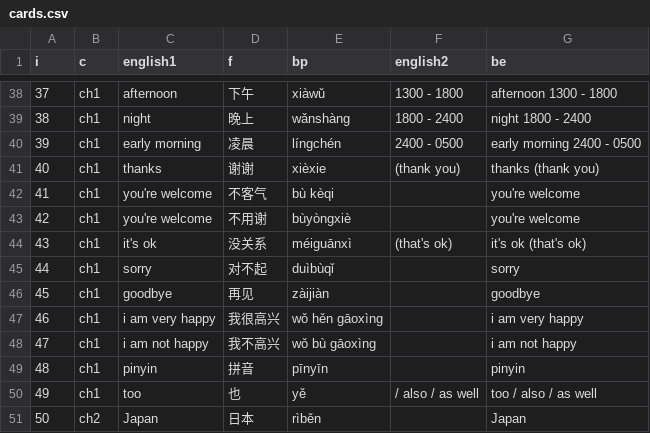
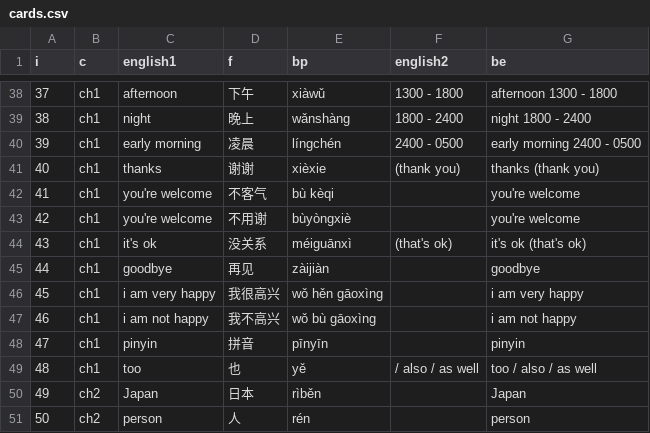
Before and after one commit to davidtannock/chinese-flashcards, a CSV file: src/data/cards.csv, drawn as a sheet; only a part is shown, gaps mark what is left out; the shorter side is filled out with more unchanged rows; removed rows and columns are numbered as before the commit, all else as after; the diff names each change by its address in the sheet, - before the commit and + after, or states it on an @@ line.

```diff
--- a/src/data/cards.csv
+++ b/src/data/cards.csv
-row 45: 44 | ch1 | sorry | 对不起 | duìbùqǐ |  | sorry
@@ column A (i) renumbered from row 45 down @@
```
Also changed, not shown: 1 other file.
